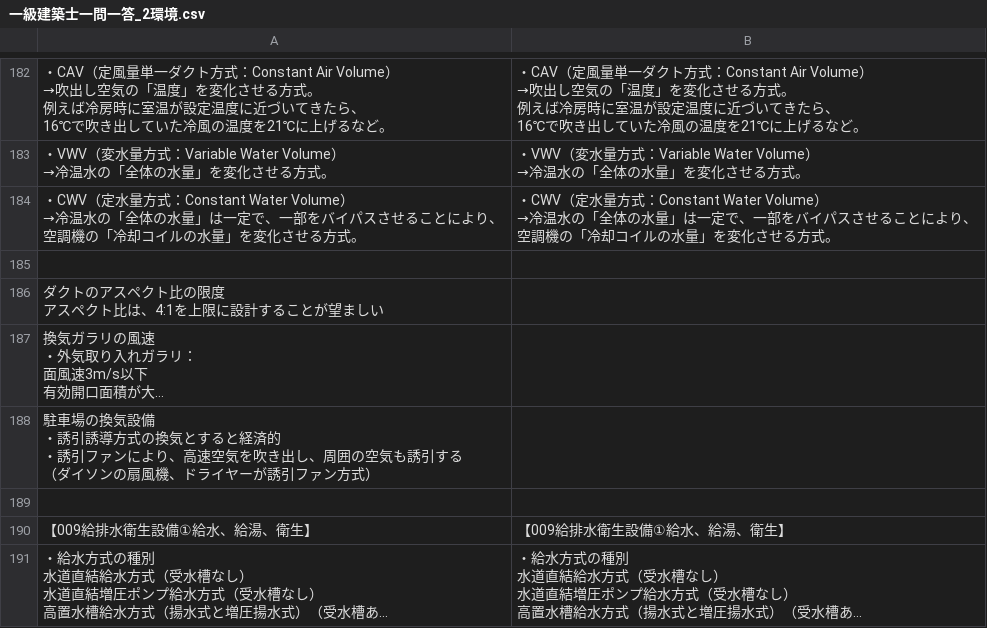
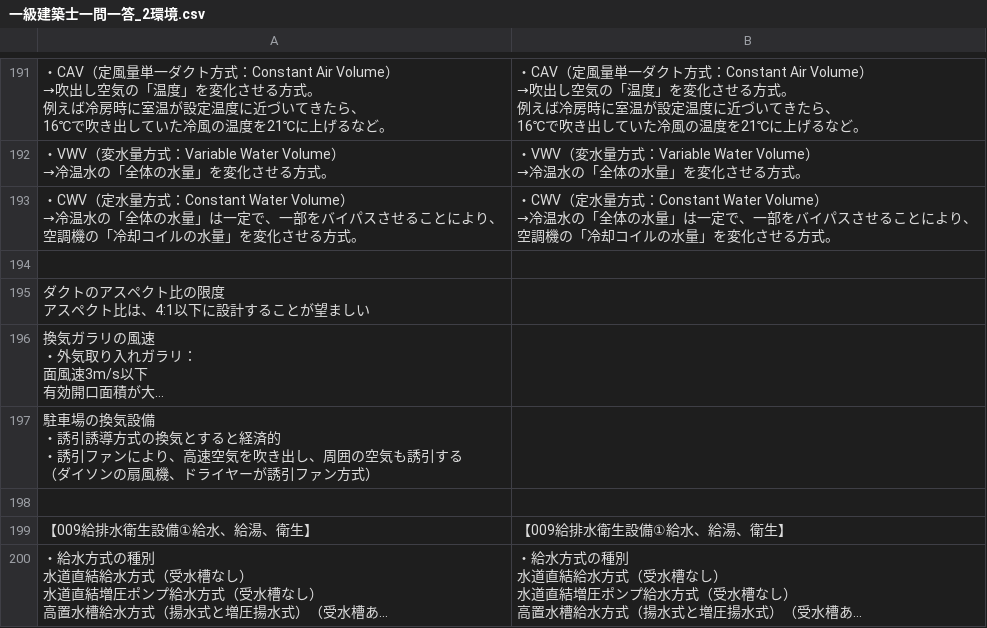
Before and after one commit to udofukui/ArchQA, a CSV file: 一級建築士一問一答_2環境.csv, drawn as a sheet; only a part is shown, gaps mark what is left out; long unchanged cells end in …; addresses are those after the commit; ↵ is a line break in a cell; the diff covers the shown part only; the diff names each change by its address in the sheet, - before the commit and + after, or states it on an @@ line.

```diff
--- a/一級建築士一問一答_2環境.csv
+++ b/一級建築士一問一答_2環境.csv
-A195: ダクトのアスペクト比の限度 ↵ アスペクト比は、4:1を上限に設計することが望ましい
+A195: ダクトのアスペクト比の限度 ↵ アスペクト比は、4:1以下に設計することが望ましい
```
Also changed, not shown: 23 added rows, 10 removed rows and 27 edited cells elsewhere in this file.
